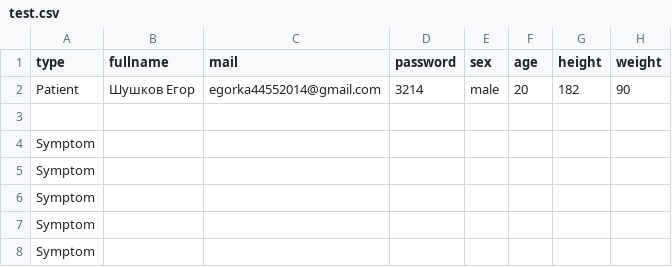
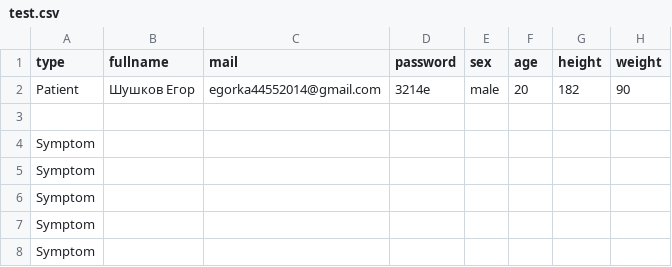
Before and after one commit to moevm/nosql2h24-diseases, a CSV file: backend/app/models/dumps/test.csv, drawn as a sheet; only a part is shown; the diff names each change by its address in the sheet, - before the commit and + after, or states it on an @@ line.

```diff
--- a/backend/app/models/dumps/test.csv
+++ b/backend/app/models/dumps/test.csv
-D2 (password): 3214
+D2 (password): 3214e
```
Also changed, not shown: 1 other file.
